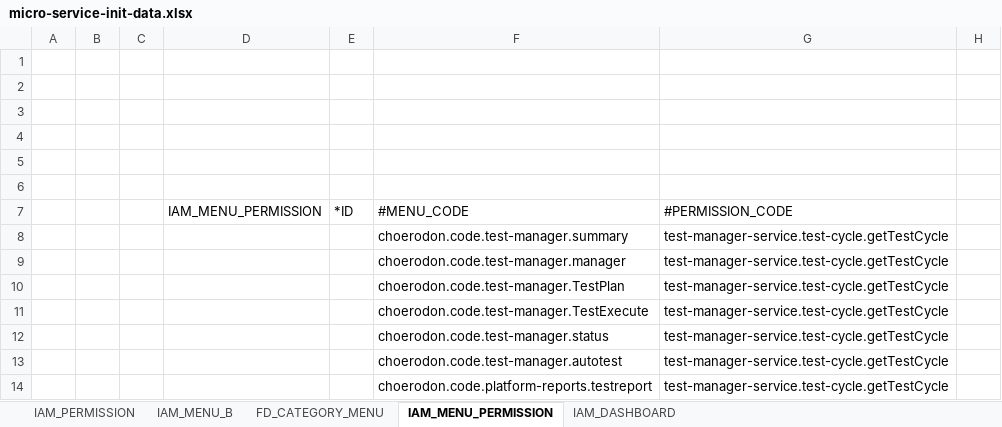
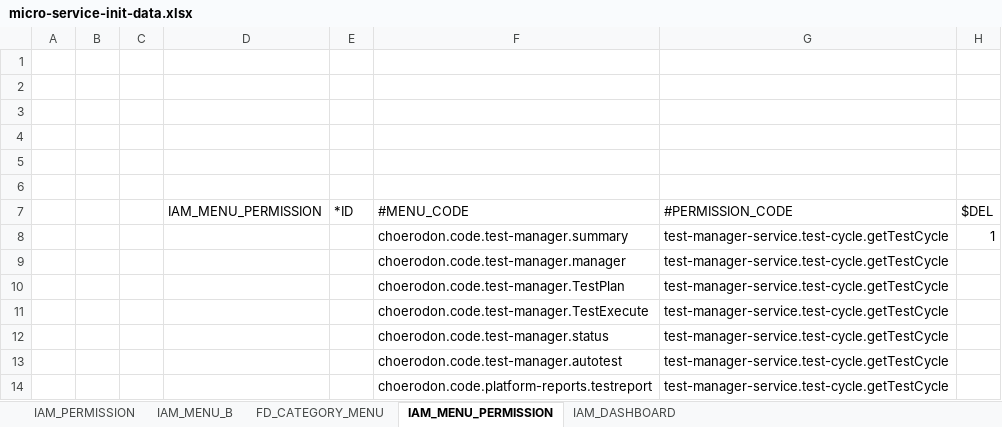
Before and after one commit to open-hand/test-manager-service, an Excel workbook: src/main/resources/script/front/micro-service-init-data.xlsx, sheet IAM_MENU_PERMISSION, drawn as a sheet; values as stored, in another font and other column widths than the file's, no borders; the diff names each change by its address in the sheet, - before the commit and + after, or states it on an @@ line.

Commit message:
[FIX]修改菜单

```diff
--- a/src/main/resources/script/front/micro-service-init-data.xlsx (sheet IAM_MENU_PERMISSION)
+++ b/src/main/resources/script/front/micro-service-init-data.xlsx (sheet IAM_MENU_PERMISSION)
-H7: (empty)
+H7: $DEL
-H8 ($DEL): (empty)
+H8 ($DEL): 1
```
Also changed, not shown: sheet IAM_PERMISSION.
